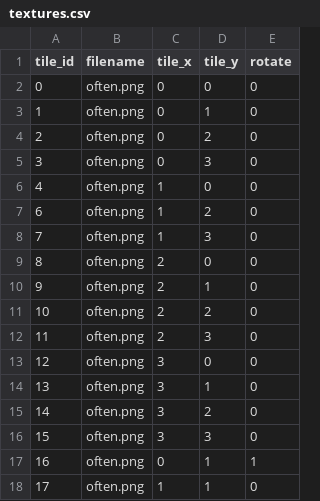
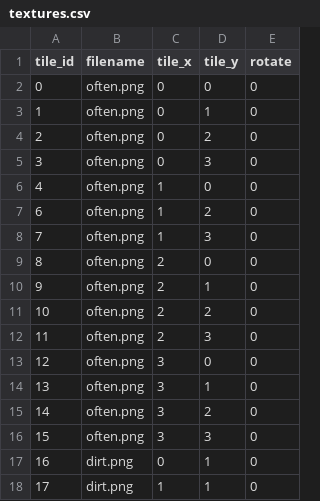
Before and after one commit to lexasub/gtnh-platform, a CSV file: data/textures/textures.csv, drawn as a sheet.

Commit message:
feat(game-modes): console + gamemode command, mode sync gateway<->client
- protocol: GameMode enum + GameModeChange table (core.fbs)
- gateway: forward GameModeChange between client and sim
- client: ConsoleWindow with /gamemode, /help commands
- client: creative menu mode awareness, camera + NetClient mode plumbing
- sim: PlayerInventoryStore GameMode, SimCoreMessageHandler forwarding
- ci/check.sh + textures: support files

```diff
--- a/data/textures/textures.csv
+++ b/data/textures/textures.csv
@@ -16,3 +16,3 @@ tile_id,filename,tile_x,tile_y,rotate
 15,often.png,3,3,0
-16,often.png,0,1,1
-17,often.png,1,1,0
+16,dirt.png,0,1,0
+17,dirt.png,1,1,0
```
Also changed, not shown: 26 other files.
